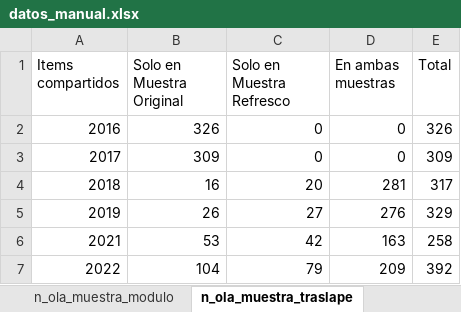
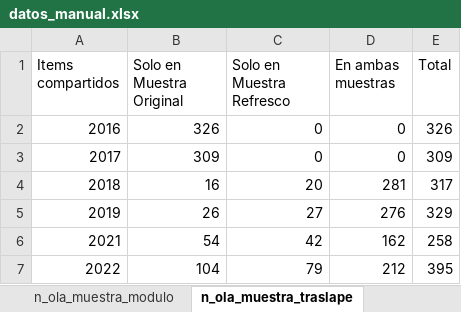
Before and after one commit to elsoc-coes/manual-elsoc, an Excel workbook: inputs/datos_manual.xlsx, sheet n_ola_muestra_traslape, drawn as a sheet; values as stored, in another font and other column widths than the file's, no borders; the diff names each change by its address in the sheet, - before the commit and + after, or states it on an @@ line.

```diff
--- a/inputs/datos_manual.xlsx (sheet n_ola_muestra_traslape)
+++ b/inputs/datos_manual.xlsx (sheet n_ola_muestra_traslape)
-B6 (Solo en Muestra Original): 53
+B6 (Solo en Muestra Original): 54
-D6 (En ambas muestras): 163
+D6 (En ambas muestras): 162
-D7 (En ambas muestras): 209
+D7 (En ambas muestras): 212
-E7 (Total): 392
+E7 (Total): 395
```
Also changed, not shown: sheet n_ola_muestra, sheet n_ola_muestra_modulo, sheet tasa_respuesta, other sheet tabs, formulas that keep their value, 1 other file.
